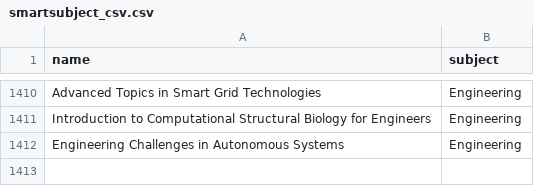
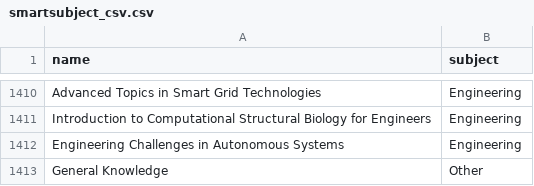
Before and after one commit to GoodVessel92551/Booogle-Revise-Website, a CSV file: booogle_ai_tools/smartsubject/smartsubject_csv.csv, drawn as a sheet; only a part is shown, gaps mark what is left out; the diff names each change by its address in the sheet, - before the commit and + after, or states it on an @@ line.

```diff
--- a/booogle_ai_tools/smartsubject/smartsubject_csv.csv
+++ b/booogle_ai_tools/smartsubject/smartsubject_csv.csv
+row 1413: General Knowledge | Other
```
Also changed, not shown: 4 other files.
